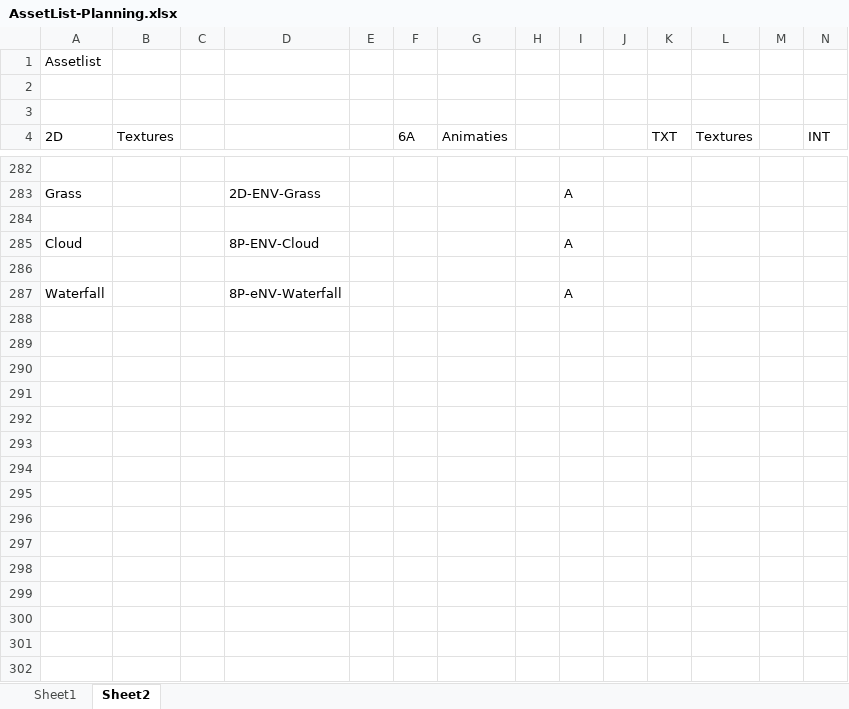
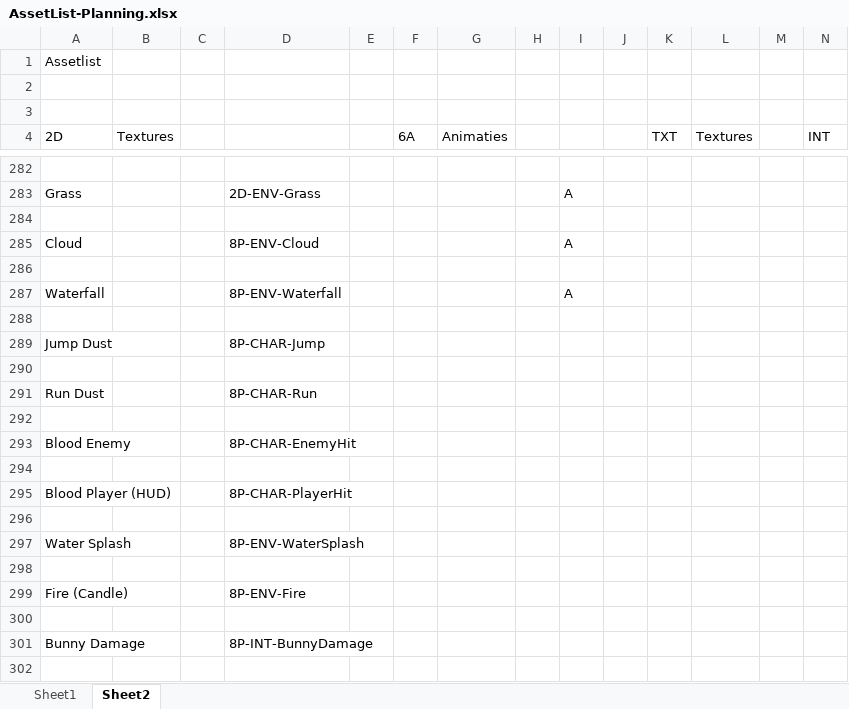
Before and after one commit to Sepi-Florez/Orphanage, an Excel workbook: Documents/AssetList-Planning.xlsx, sheet Sheet2, drawn as a sheet; only a part is shown, gaps mark what is left out; the shorter side is filled out with more unchanged rows; values as stored, in another font and other column widths than the file's, no cell formats; rows hold the shown columns only; the diff covers the shown part only; the diff names each change by its address in the sheet, - before the commit and + after, or states it on an @@ line.

```diff
--- a/Documents/AssetList-Planning.xlsx (sheet Sheet2)
+++ b/Documents/AssetList-Planning.xlsx (sheet Sheet2)
-D287: 8P-eNV-Waterfall
+D287: 8P-ENV-Waterfall
+row 288: (empty)
+row 289: Jump Dust |  |  | 8P-CHAR-Jump
+row 290: (empty)
+row 291: Run Dust |  |  | 8P-CHAR-Run
+row 292: (empty)
+row 293: Blood Enemy |  |  | 8P-CHAR-EnemyHit
+row 294: (empty)
+row 295: Blood Player (HUD) |  |  | 8P-CHAR-PlayerHit
+row 296: (empty)
+row 297: Water Splash |  |  | 8P-ENV-WaterSplash
+row 298: (empty)
+row 299: Fire (Candle) |  |  | 8P-ENV-Fire
+row 300: (empty)
+row 301: Bunny Damage |  |  | 8P-INT-BunnyDamage
+row 302: (empty)
```
Also changed, not shown: 43 added rows, 60 removed rows and 3 edited cells elsewhere in this sheet, sheet Sheet1, cell formats.
